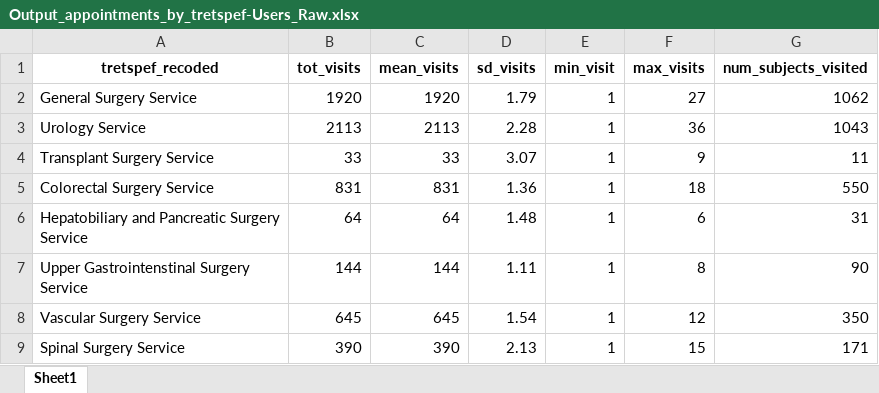
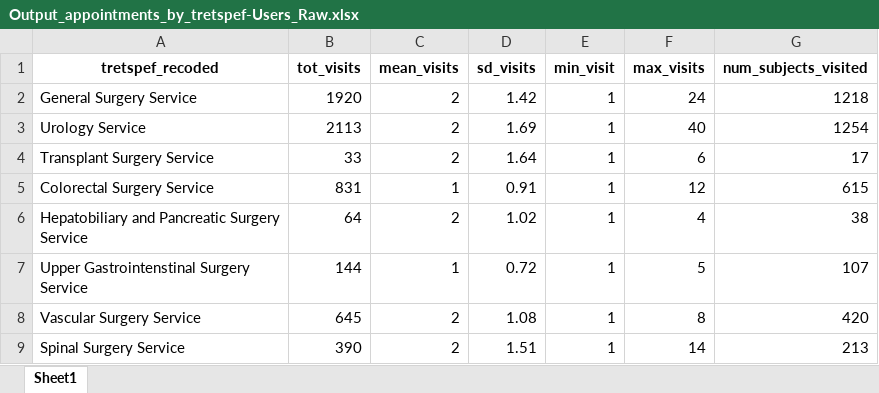
Before and after one commit to HEOR-NDORMS/OMOP-Validation-Study, an Excel workbook: CPRD Raw Analysis/Results/SecondaryCareAnalysis/OP/Overall/Output_appointments_by_tretspef-Users_Raw.xlsx, sheet Sheet1, drawn as a sheet; only a part is shown; values as stored, in another font and other column widths than the file's, no borders; the diff covers the shown part only; the diff names each change by its address in the sheet, - before the commit and + after, or states it on an @@ line.

```diff
--- a/CPRD Raw Analysis/Results/SecondaryCareAnalysis/OP/Overall/Output_appointments_by_tretspef-Users_Raw.xlsx (sheet Sheet1)
+++ b/CPRD Raw Analysis/Results/SecondaryCareAnalysis/OP/Overall/Output_appointments_by_tretspef-Users_Raw.xlsx (sheet Sheet1)
-C2 (mean_visits): 1920
+C2 (mean_visits): 2
-D2 (sd_visits): 1.79
+D2 (sd_visits): 1.42
-F2 (max_visits): 27
+F2 (max_visits): 24
-G2 (num_subjects_visited): 1062
+G2 (num_subjects_visited): 1218
-C3 (mean_visits): 2113
+C3 (mean_visits): 2
-D3 (sd_visits): 2.28
+D3 (sd_visits): 1.69
-F3 (max_visits): 36
+F3 (max_visits): 40
-G3 (num_subjects_visited): 1043
+G3 (num_subjects_visited): 1254
-C4 (mean_visits): 33
+C4 (mean_visits): 2
-D4 (sd_visits): 3.07
+D4 (sd_visits): 1.64
-F4 (max_visits): 9
+F4 (max_visits): 6
-G4 (num_subjects_visited): 11
+G4 (num_subjects_visited): 17
-C5 (mean_visits): 831
+C5 (mean_visits): 1
-D5 (sd_visits): 1.36
+D5 (sd_visits): 0.91
-F5 (max_visits): 18
+F5 (max_visits): 12
-G5 (num_subjects_visited): 550
+G5 (num_subjects_visited): 615
-C6 (mean_visits): 64
+C6 (mean_visits): 2
-D6 (sd_visits): 1.48
+D6 (sd_visits): 1.02
-F6 (max_visits): 6
+F6 (max_visits): 4
-G6 (num_subjects_visited): 31
+G6 (num_subjects_visited): 38
-C7 (mean_visits): 144
+C7 (mean_visits): 1
-D7 (sd_visits): 1.11
+D7 (sd_visits): 0.72
-F7 (max_visits): 8
+F7 (max_visits): 5
-G7 (num_subjects_visited): 90
+G7 (num_subjects_visited): 107
-C8 (mean_visits): 645
+C8 (mean_visits): 2
-D8 (sd_visits): 1.54
+D8 (sd_visits): 1.08
-F8 (max_visits): 12
+F8 (max_visits): 8
-G8 (num_subjects_visited): 350
+G8 (num_subjects_visited): 420
-C9 (mean_visits): 390
+C9 (mean_visits): 2
-D9 (sd_visits): 2.13
+D9 (sd_visits): 1.51
-F9 (max_visits): 15
+F9 (max_visits): 14
-G9 (num_subjects_visited): 171
+G9 (num_subjects_visited): 213
```
Also changed, not shown: 314 edited cells elsewhere in this sheet, CPRD Raw Analysis/Results/SecondaryCareAnalysis/OP/Overall/Output_Costs_Raw.xlsx, CPRD Raw Analysis/Results/SecondaryCareAnalysis/OP/Overall/Output_appointments_Raw.xlsx, 9 other files.
